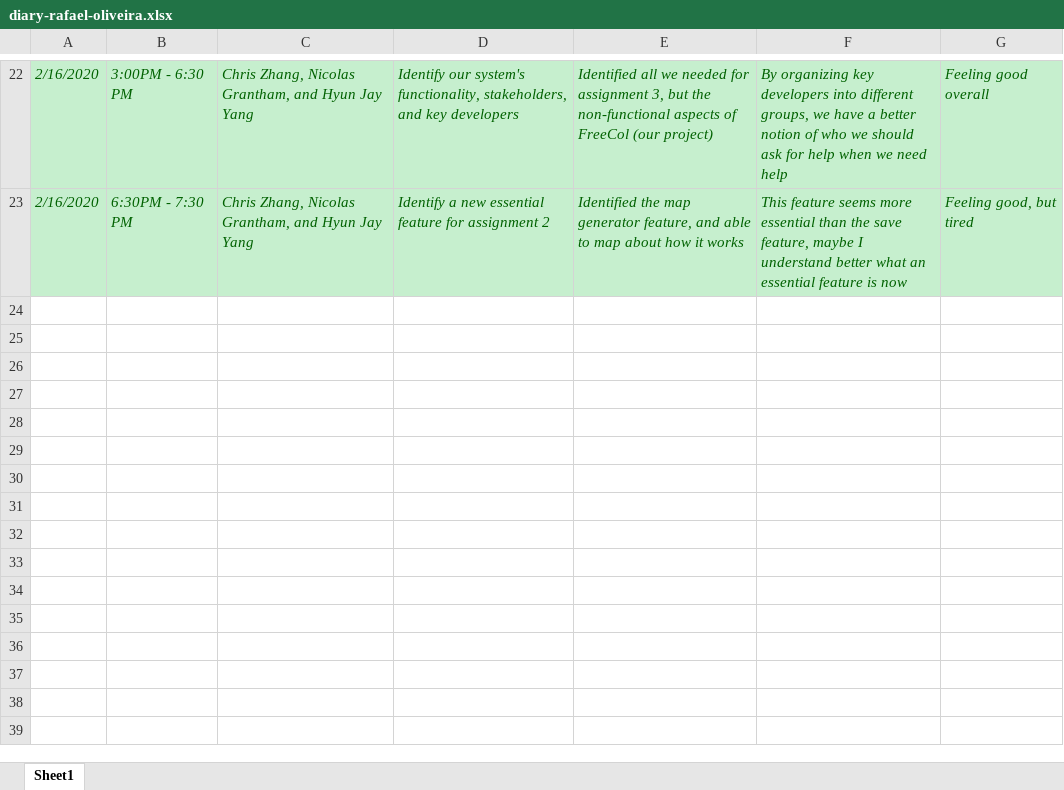
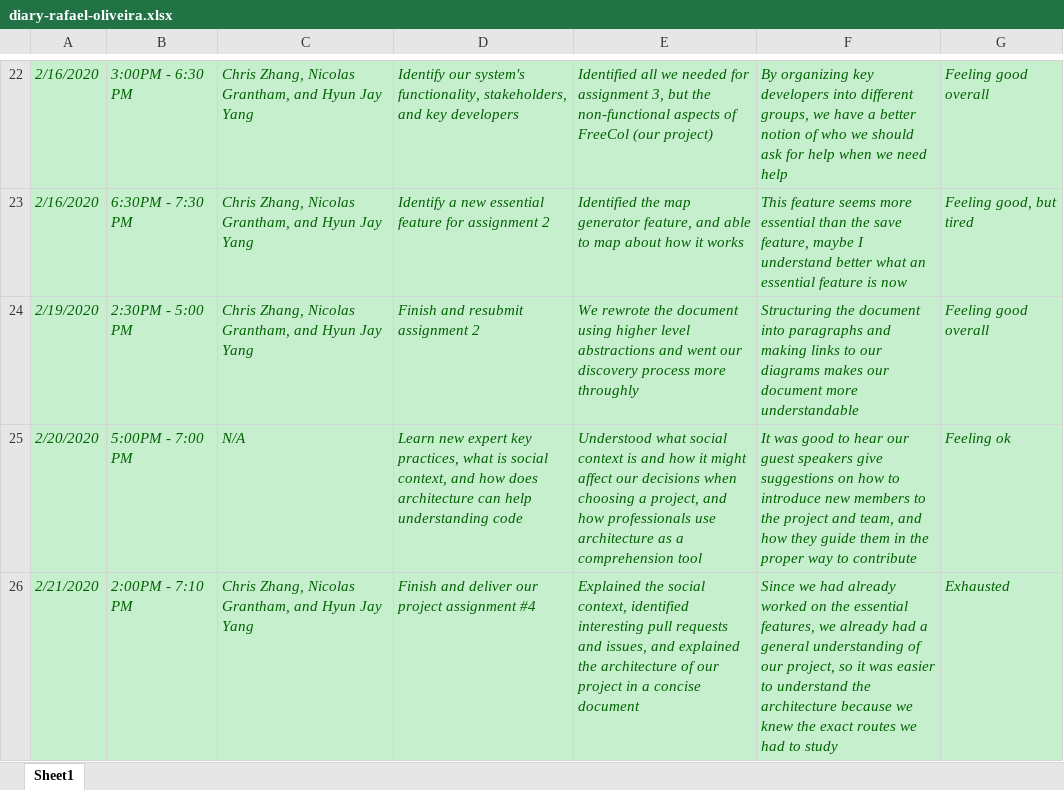
Before and after one commit to zihuaweng/W2020, an Excel workbook: diaries/diary-rafael-oliveira.xlsx, sheet Sheet1, drawn as a sheet; only a part is shown, gaps mark what is left out; values as stored, in another font and other column widths than the file's, no borders; the diff names each change by its address in the sheet, - before the commit and + after, or states it on an @@ line.

Commit message:
rafaels diary update 2020-02-23 (#385)

```diff
--- a/diaries/diary-rafael-oliveira.xlsx (sheet Sheet1)
+++ b/diaries/diary-rafael-oliveira.xlsx (sheet Sheet1)
+row 24: 2/19/2020 | 2:30PM - 5:00 PM | Chris Zhang, Nicolas Grantham, and Hyun Jay Yang | Finish and resubmit assignment 2 | We rewrote the document using higher level abstractions and went our discovery process more throughly | Structuring the document into paragraphs and making links to our diagrams makes our document more understandable | Feeling good overall
+row 25: 2/20/2020 | 5:00PM - 7:00 PM | N/A | Learn new expert key practices, what is social context, and how does architecture can help understanding code | Understood what social context is and how it might affect our decisions when choosing a project, and how professionals use architecture as a comprehension tool | It was good to hear our guest speakers give suggestions on how to introduce new members to the project and team, and how they guide them in the proper way to contribute | Feeling ok
+row 26: 2/21/2020 | 2:00PM - 7:10 PM | Chris Zhang, Nicolas Grantham, and Hyun Jay Yang | Finish and deliver our project assignment #4 | Explained the social context, identified interesting pull requests and issues, and explained the architecture of our project in a concise document | Since we had already worked on the essential features, we already had a general understanding of our project, so it was easier to understand the architecture because we knew the exact routes we had to study | Exhausted
```
